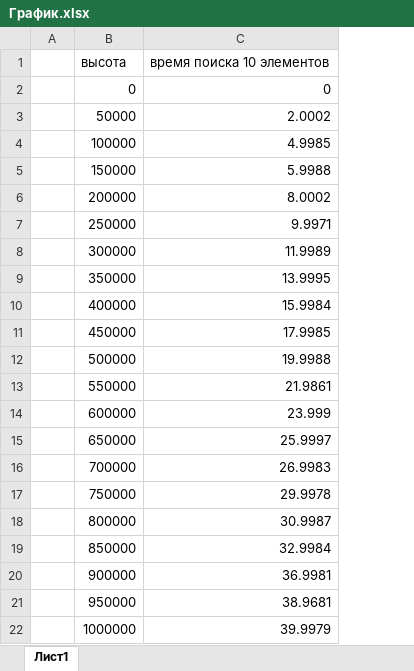
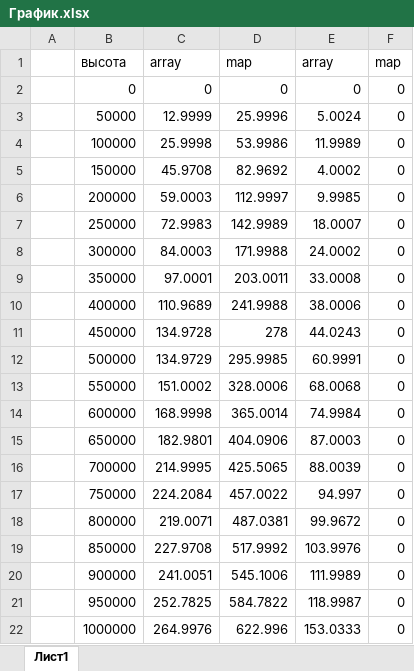
Before and after one commit to Dovgalyuk/Algorithms, an Excel workbook: Tasks/Task5/График.xlsx, sheet Лист1, drawn as a sheet; values as stored, in another font and other column widths than the file's, no borders; charts and pictures not drawn; removed rows and columns are numbered as before the commit, all else as after; the diff names each change by its address in the sheet, - before the commit and + after, or states it on an @@ line.

Commit message:
Fixed keys of array and NULL

```diff
--- a/Tasks/Task5/График.xlsx (sheet Лист1)
+++ b/Tasks/Task5/График.xlsx (sheet Лист1)
-column C, rows 1-22: время поиска 10 элементов | 0 | 2.0002 | 4.9985 | 5.9988 | 8.0002 | 9.9971 | 11.9989 | 13.9995 | 15.9984 | 17.9985 | 19.9988 | 21.9861 | 23.999 | 25.9997 | 26.9983 | 29.9978 | 30.9987 | 32.9984 | 36.9981 | 38.9681 | 39.9979
+column C, rows 1-22: array | 0 | 12.9999 | 25.9998 | 45.9708 | 59.0003 | 72.9983 | 84.0003 | 97.0001 | 110.9689 | 134.9728 | 134.9729 | 151.0002 | 168.9998 | 182.9801 | 214.9995 | 224.2084 | 219.0071 | 227.9708 | 241.0051 | 252.7825 | 264.9976
+column D, rows 1-22: map | 0 | 25.9996 | 53.9986 | 82.9692 | 112.9997 | 142.9989 | 171.9988 | 203.0011 | 241.9988 | 278 | 295.9985 | 328.0006 | 365.0014 | 404.0906 | 425.5065 | 457.0022 | 487.0381 | 517.9992 | 545.1006 | 584.7822 | 622.996
+column E, rows 1-22: array | 0 | 5.0024 | 11.9989 | 4.0002 | 9.9985 | 18.0007 | 24.0002 | 33.0008 | 38.0006 | 44.0243 | 60.9991 | 68.0068 | 74.9984 | 87.0003 | 88.0039 | 94.997 | 99.9672 | 103.9976 | 111.9989 | 118.9987 | 153.0333
+column F, rows 1-22: map | 0 | 0 | 0 | 0 | 0 | 0 | 0 | 0 | 0 | 0 | 0 | 0 | 0 | 0 | 0 | 0 | 0 | 0 | 0 | 0 | 0
```
Also changed, not shown: charts or pictures, 6 other files.
